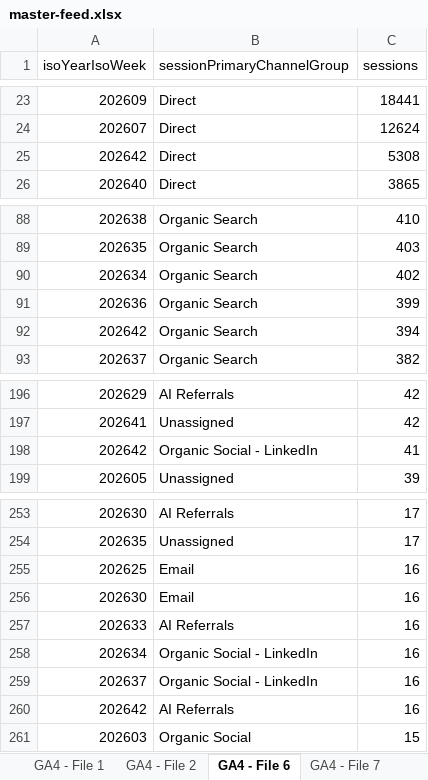
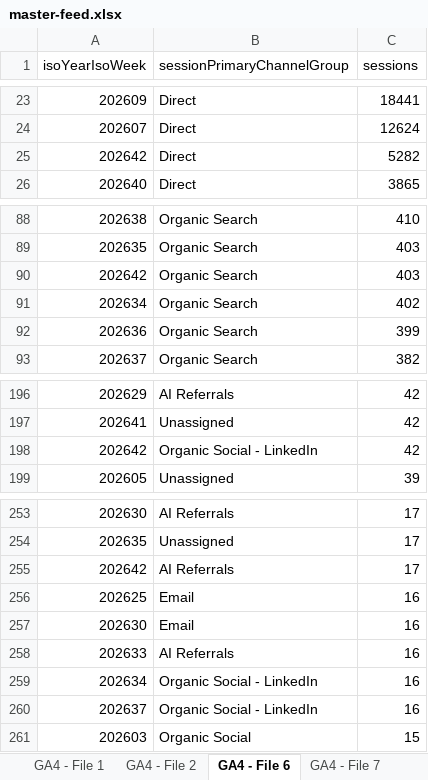
Before and after one commit to UncleAchoo/growth-dashboard, an Excel workbook: data/master-feed.xlsx, sheet GA4 - File 6, drawn as a sheet; only a part is shown, gaps mark what is left out; values as stored, in another font and other column widths than the file's, no borders; charts and pictures not drawn; removed rows and columns are numbered as before the commit, all else as after; the diff names each change by its address in the sheet, - before the commit and + after, or states it on an @@ line.

```diff
--- a/data/master-feed.xlsx (sheet GA4 - File 6)
+++ b/data/master-feed.xlsx (sheet GA4 - File 6)
-C25 (sessions): 5308
+C25 (sessions): 5282
+row 90: 202642 | Organic Search | 403
-row 92: 202642 | Organic Search | 394
-C198 (sessions): 41
+C198 (sessions): 42
+row 255: 202642 | AI Referrals | 17
-row 260: 202642 | AI Referrals | 16
```
Also changed, not shown: sheet GA4 - File 5, sheet GA4 - File 4, sheet GA4 - File 3, sheet GA4 - Preset Channels, sheet GA4 - File 1, sheet GA4 - Preset Totals, 3 more sheets, 5 other files.
